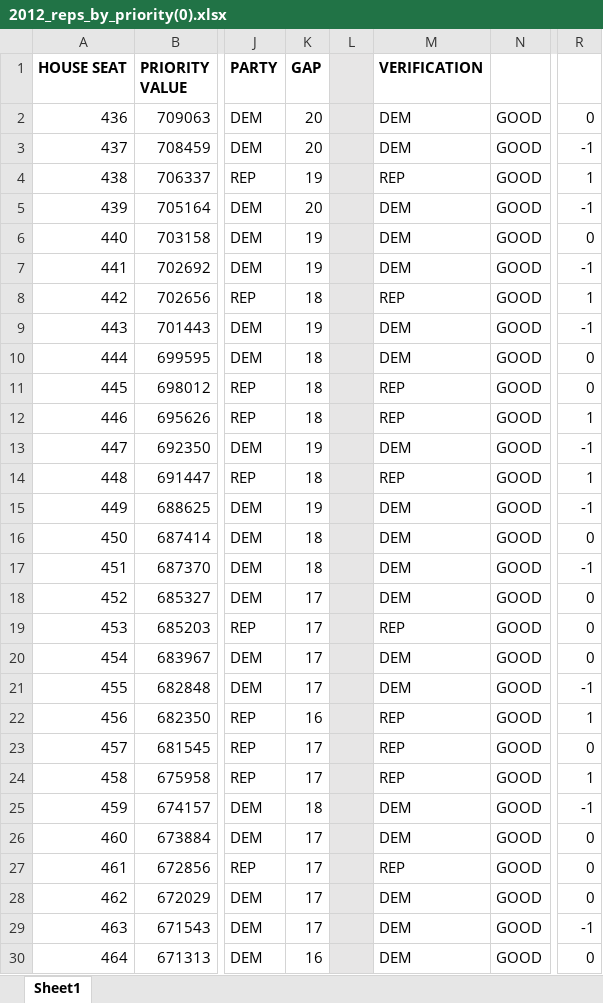
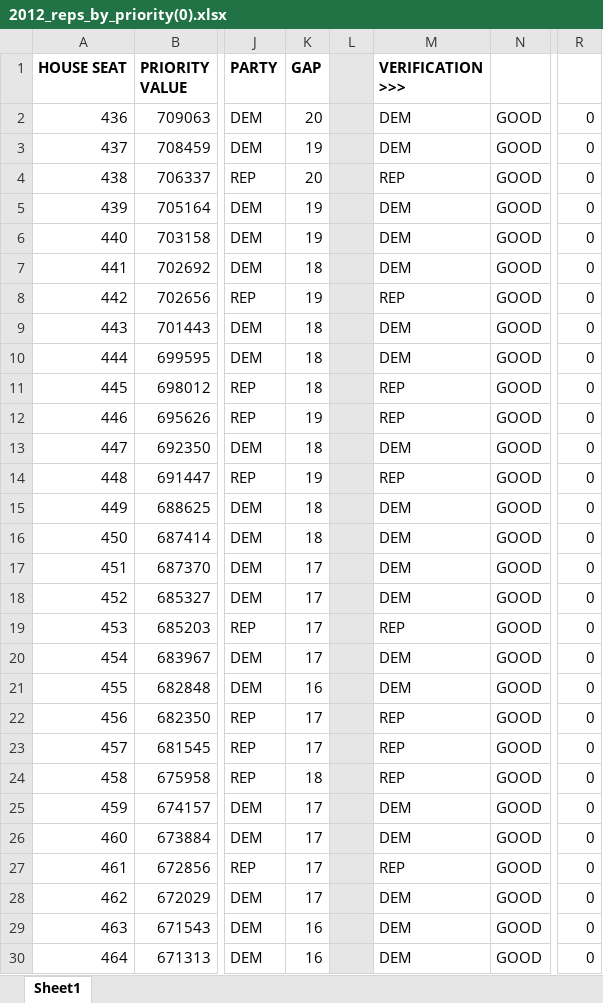
Before and after one commit to alecramsay/MM2, an Excel workbook: results/2012_reps_by_priority(0).xlsx, sheet Sheet1, drawn as a sheet; only a part is shown, gaps mark what is left out; values as stored, in another font and other column widths than the file's, no borders; the diff covers the shown part only; the diff names each change by its address in the sheet, - before the commit and + after, or states it on an @@ line.

Commit message:
Verified results

```diff
--- a/results/2012_reps_by_priority(0).xlsx (sheet Sheet1)
+++ b/results/2012_reps_by_priority(0).xlsx (sheet Sheet1)
-M1: VERIFICATION
+M1: VERIFICATION >>>
-K3 (GAP): 20
+K3 (GAP): 19
-R3: -1
+R3: 0
-K4 (GAP): 19
+K4 (GAP): 20
-R4: 1
+R4: 0
-K5 (GAP): 20
+K5 (GAP): 19
-R5: -1
+R5: 0
-K7 (GAP): 19
+K7 (GAP): 18
-R7: -1
+R7: 0
-K8 (GAP): 18
+K8 (GAP): 19
-R8: 1
+R8: 0
-K9 (GAP): 19
+K9 (GAP): 18
-R9: -1
+R9: 0
-K12 (GAP): 18
+K12 (GAP): 19
-R12: 1
+R12: 0
-K13 (GAP): 19
+K13 (GAP): 18
-R13: -1
+R13: 0
-K14 (GAP): 18
+K14 (GAP): 19
-R14: 1
+R14: 0
-K15 (GAP): 19
+K15 (GAP): 18
-R15: -1
+R15: 0
-K17 (GAP): 18
+K17 (GAP): 17
-R17: -1
+R17: 0
-K21 (GAP): 17
+K21 (GAP): 16
-R21: -1
+R21: 0
-K22 (GAP): 16
+K22 (GAP): 17
-R22: 1
+R22: 0
-K24 (GAP): 17
+K24 (GAP): 18
-R24: 1
+R24: 0
-K25 (GAP): 18
+K25 (GAP): 17
-R25: -1
+R25: 0
-K29 (GAP): 17
+K29 (GAP): 16
-R29: -1
+R29: 0
```
Also changed, not shown: 112 edited cells elsewhere in this sheet, formulas that keep their value, 4 other files.
